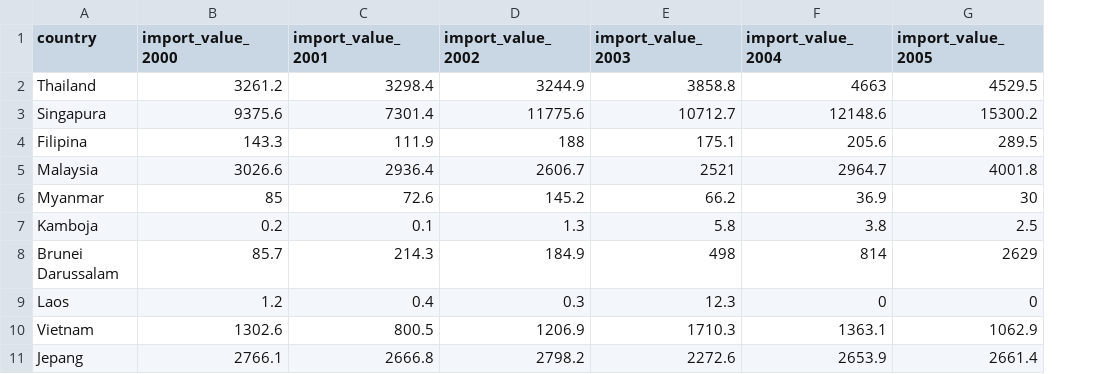
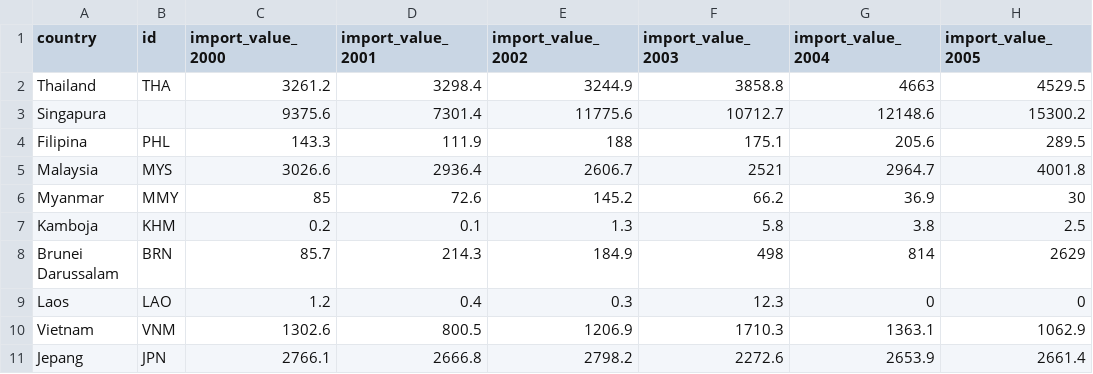
Before and after one commit to anwari32/DataViz, a CSV file: data/relasi_impor_all.csv, drawn as a sheet; only a part is shown; the diff names each change by its address in the sheet, - before the commit and + after, or states it on an @@ line.

```diff
--- a/data/relasi_impor_all.csv
+++ b/data/relasi_impor_all.csv
+column B (id), rows 2-11: THA |  | PHL | MYS | MMY | KHM | BRN | LAO | VNM | JPN
```
Also changed, not shown: data/relasi_ekspor_all.csv, data/relasi_ekspor_gas_by_value.csv, 5 other files.
